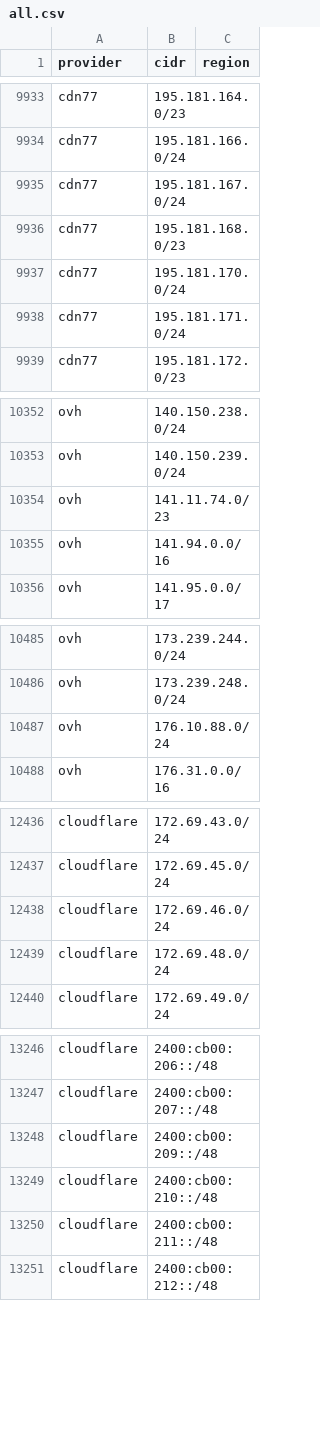
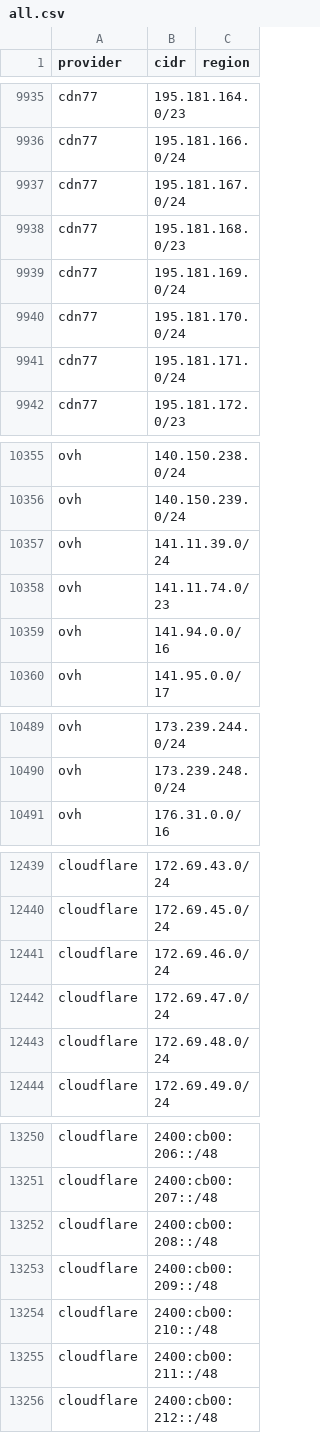
Before and after one commit to Ubsefor/cdn-ip-ranges, a CSV file: all/all.csv, drawn as a sheet; only a part is shown, gaps mark what is left out; removed rows and columns are numbered as before the commit, all else as after; the diff covers the shown part only; the diff names each change by its address in the sheet, - before the commit and + after, or states it on an @@ line.

```diff
--- a/all/all.csv
+++ b/all/all.csv
+row 9939: cdn77 | 195.181.169.0/24
+row 10357: ovh | 141.11.39.0/24
-row 10487: ovh | 176.10.88.0/24
+row 12442: cloudflare | 172.69.47.0/24
+row 13252: cloudflare | 2400:cb00:208::/48
```
Also changed, not shown: 15 added rows and 1 removed row elsewhere in this file, 9 other files.
